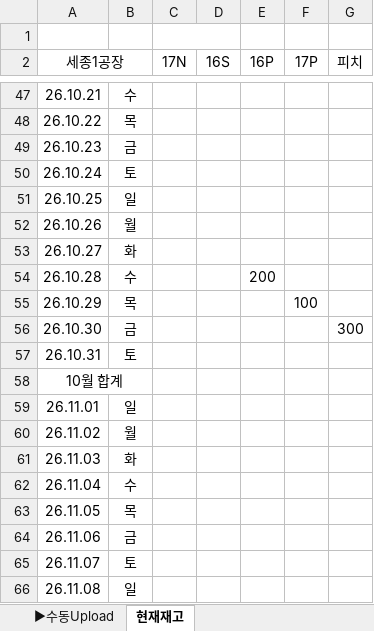
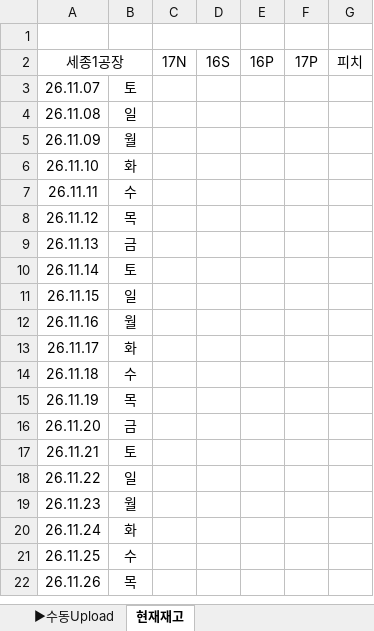
Before and after one commit to newyongyong/frontback-ver_-simulation-project, an Excel workbook: Dummy data/Data Dummy_Raw_Inbound Update.xlsx, sheet 현재재고, drawn as a sheet; only a part is shown, gaps mark what is left out; the shorter side is filled out with more unchanged rows; values as stored, in another font and other column widths than the file's, no borders; removed rows and columns are numbered as before the commit, all else as after; the diff covers the shown part only; the diff names each change by its address in the sheet, - before the commit and + after, or states it on an @@ line.

```diff
--- a/Dummy data/Data Dummy_Raw_Inbound Update.xlsx (sheet 현재재고)
+++ b/Dummy data/Data Dummy_Raw_Inbound Update.xlsx (sheet 현재재고)
-row 47: 26.10.21 | 수
-row 48: 26.10.22 | 목
-row 49: 26.10.23 | 금
-row 50: 26.10.24 | 토
-row 51: 26.10.25 | 일
-row 52: 26.10.26 | 월
-row 53: 26.10.27 | 화
-row 54: 26.10.28 | 수 |  |  | 200
-row 55: 26.10.29 | 목 |  |  |  | 100
-row 56: 26.10.30 | 금 |  |  |  |  | 300
-row 57: 26.10.31 | 토
-row 58: 10월 합계
-row 59: 26.11.01 | 일
-row 60: 26.11.02 | 월
-row 61: 26.11.03 | 화
-row 62: 26.11.04 | 수
-row 63: 26.11.05 | 목
-row 64: 26.11.06 | 금
```
Also changed, not shown: 33 added rows and 44 removed rows elsewhere in this sheet, formulas that keep their value, 11 other files.
